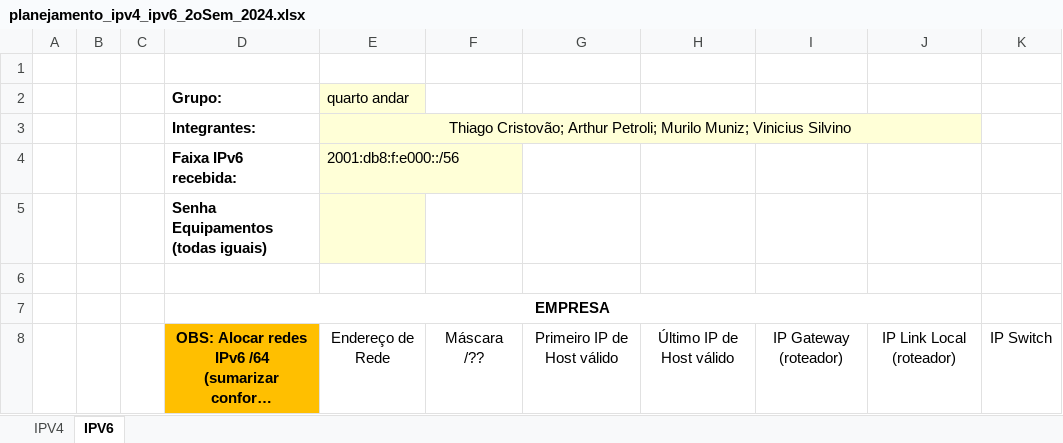
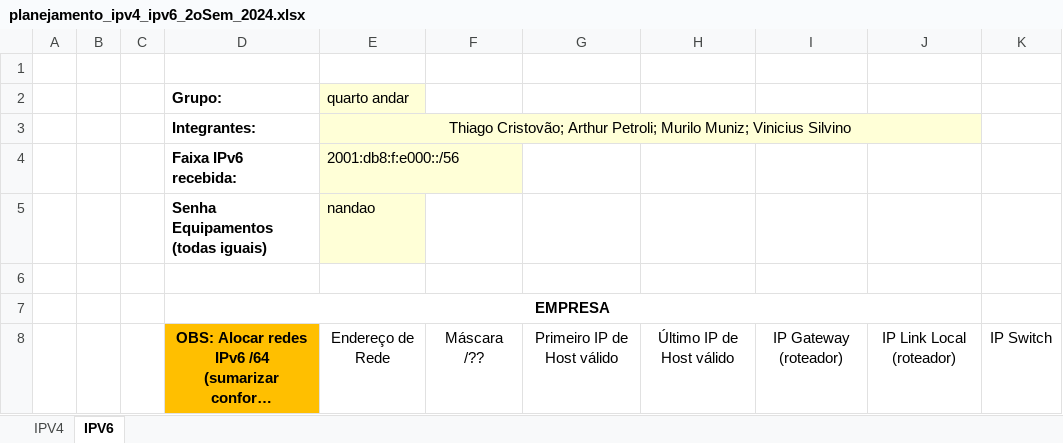
Before and after one commit to arthurpetroli/faculdade, an Excel workbook: Redes/planejamento_ipv4_ipv6_2oSem_2024.xlsx, sheet IPV6, drawn as a sheet; only a part is shown; long unchanged cells end in …; values as stored, in another font and other column widths than the file's, no borders; charts and pictures not drawn; the diff names each change by its address in the sheet, - before the commit and + after, or states it on an @@ line.

```diff
--- a/Redes/planejamento_ipv4_ipv6_2oSem_2024.xlsx (sheet IPV6)
+++ b/Redes/planejamento_ipv4_ipv6_2oSem_2024.xlsx (sheet IPV6)
-E5: (empty)
+E5: nandao
```
Also changed, not shown: 3 other files.
